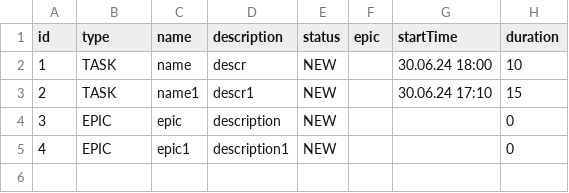
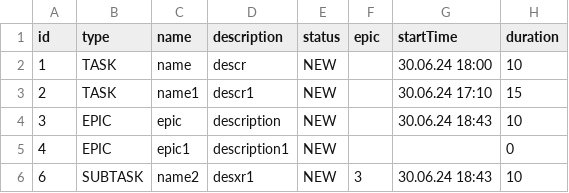
Before and after one commit to maximroxif/java-kanban, a CSV file: task.csv, drawn as a sheet.

```diff
--- a/task.csv
+++ b/task.csv
@@ -3,3 +3,4 @@ id,type,name,description,status,epic,startTime,duration
 2,TASK,name1,descr1,NEW,,30.06.24 17:10,15
-3,EPIC,epic,description,NEW,,,0
+3,EPIC,epic,description,NEW,,30.06.24 18:43,10
 4,EPIC,epic1,description1,NEW,,,0
+6,SUBTASK,name2,desxr1,NEW,3,30.06.24 18:43,10
```
Also changed, not shown: 4 other files.
